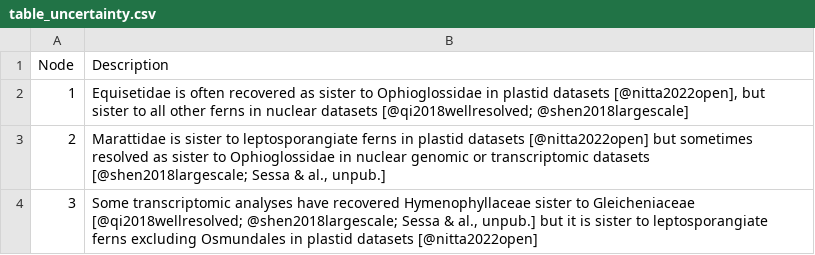
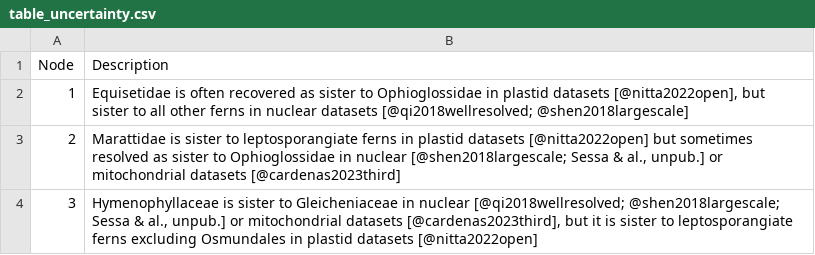
Before and after one commit to pteridogroup/ppg2-ms, a CSV file: data/table_uncertainty.csv, drawn as a sheet.

```diff
--- a/data/table_uncertainty.csv
+++ b/data/table_uncertainty.csv
@@ -2,3 +2,3 @@
 1,"Equisetidae is often recovered as sister to Ophioglossidae in plastid datasets [@nitta2022open], but sister to all other ferns in nuclear datasets [@qi2018wellresolved; @shen2018largescale]"
-2,"Marattidae is sister to leptosporangiate ferns in plastid datasets [@nitta2022open] but sometimes resolved as sister to Ophioglossidae in nuclear genomic or transcriptomic datasets [@shen2018largescale; Sessa & al., unpub.]"
-3,"Some transcriptomic analyses have recovered Hymenophyllaceae sister to Gleicheniaceae [@qi2018wellresolved; @shen2018largescale; Sessa & al., unpub.] but it is sister to leptosporangiate ferns excluding Osmundales in plastid datasets [@nitta2022open]"
+2,"Marattidae is sister to leptosporangiate ferns in plastid datasets [@nitta2022open] but sometimes resolved as sister to Ophioglossidae in nuclear [@shen2018largescale; Sessa & al., unpub.] or mitochondrial datasets [@cardenas2023third]"
+3,"Hymenophyllaceae is sister to Gleicheniaceae in nuclear [@qi2018wellresolved; @shen2018largescale; Sessa & al., unpub.] or mitochondrial datasets [@cardenas2023third], but it is sister to leptosporangiate ferns excluding Osmundales in plastid datasets [@nitta2022open]"
```
Also changed, not shown: data/ppg2_author_list.csv, data/ppg_comments.csv, 1 other file.
